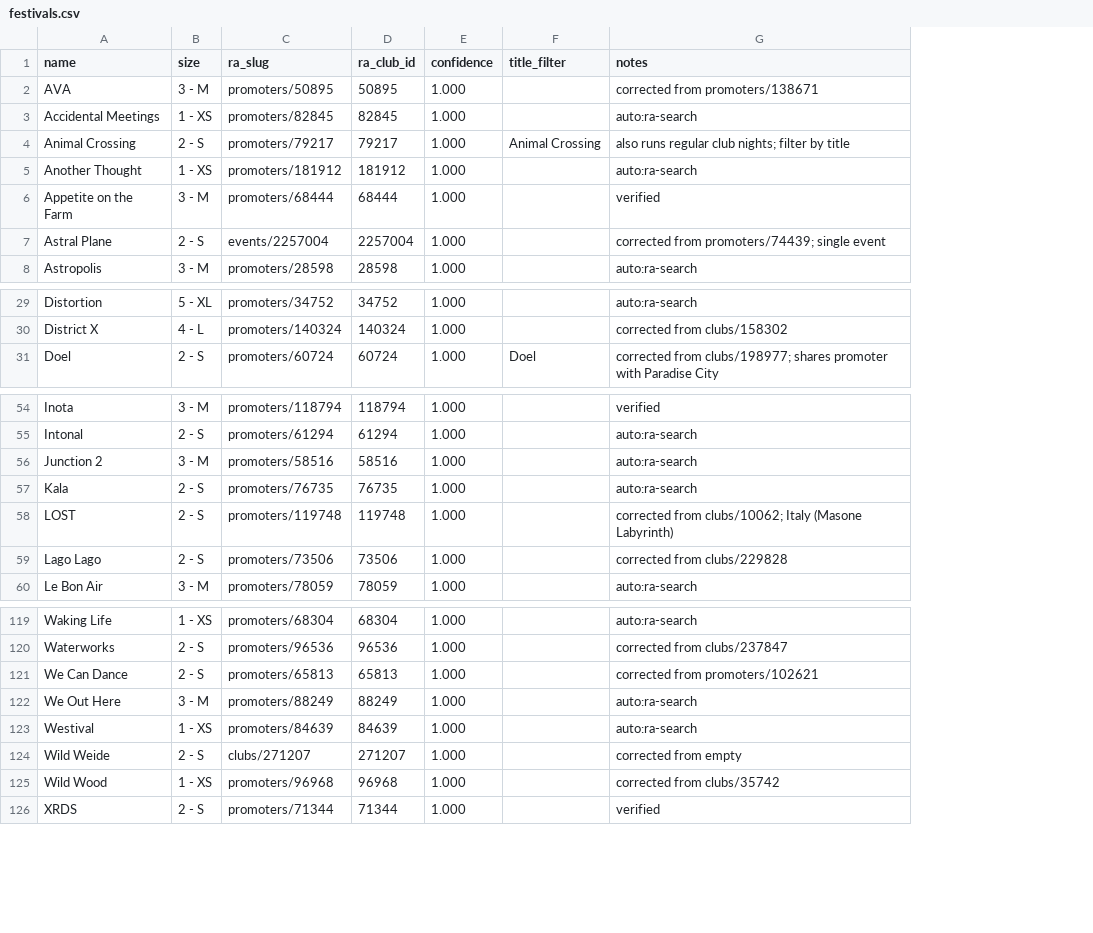
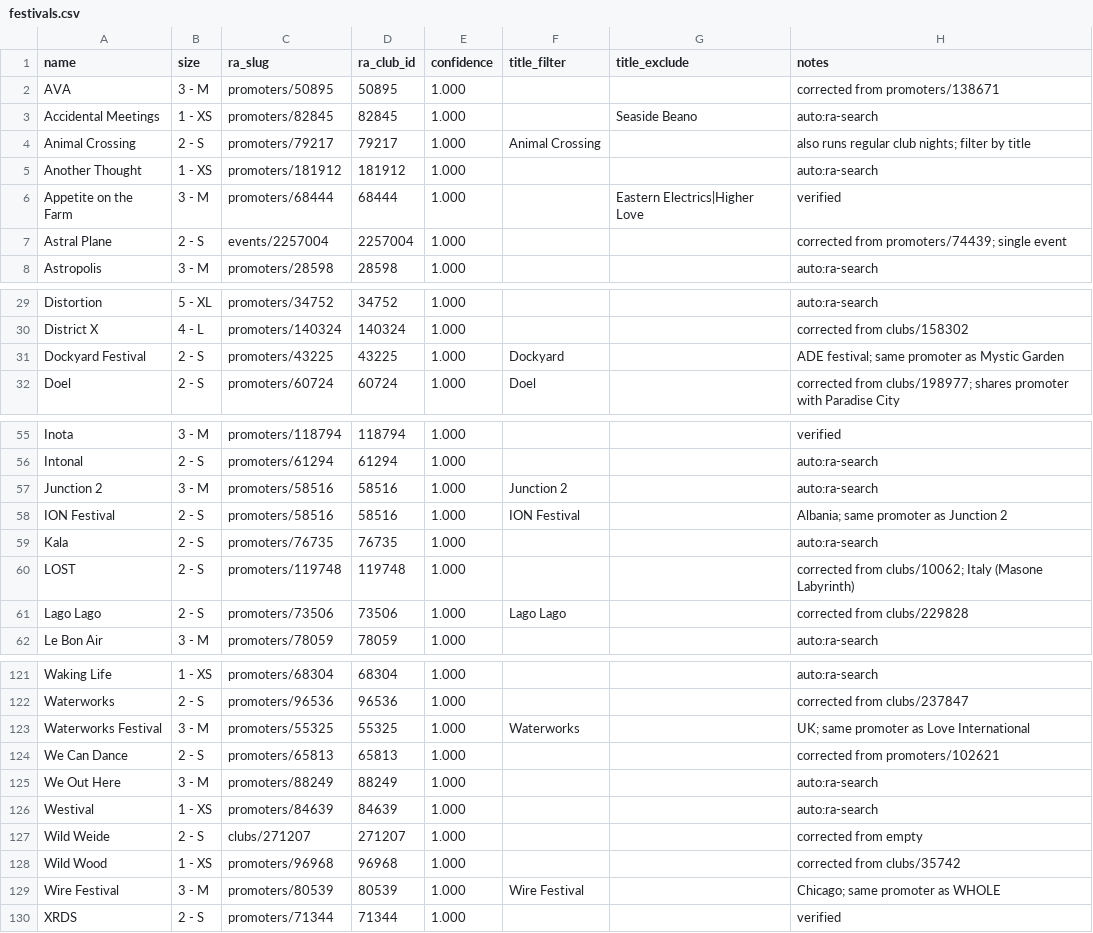
Before and after one commit to s-howe/festival-analysis, a CSV file: source-data/festivals.csv, drawn as a sheet; only a part is shown, gaps mark what is left out; addresses are those after the commit; the diff covers the shown part only; the diff names each change by its address in the sheet, - before the commit and + after, or states it on an @@ line.

Commit message:
Add title exclusions to improve festival deduplication

```diff
--- a/source-data/festivals.csv
+++ b/source-data/festivals.csv
+column G (title_exclude), rows 3-6: Seaside Beano |  |  | Eastern Electrics|Higher Love
+row 31: Dockyard Festival | 2 - S | promoters/43225 | 43225 | 1.000 | Dockyard |  | ADE festival; same promoter as Mystic Garden
-F57 (title_filter): (empty)
+F57 (title_filter): Junction 2
+row 58: ION Festival | 2 - S | promoters/58516 | 58516 | 1.000 | ION Festival |  | Albania; same promoter as Junction 2
-F61 (title_filter): (empty)
+F61 (title_filter): Lago Lago
+row 123: Waterworks Festival | 3 - M | promoters/55325 | 55325 | 1.000 | Waterworks |  | UK; same promoter as Love International
+row 129: Wire Festival | 3 - M | promoters/80539 | 80539 | 1.000 | Wire Festival |  | Chicago; same promoter as WHOLE
```
Also changed, not shown: 1 edited cell elsewhere in this file.
